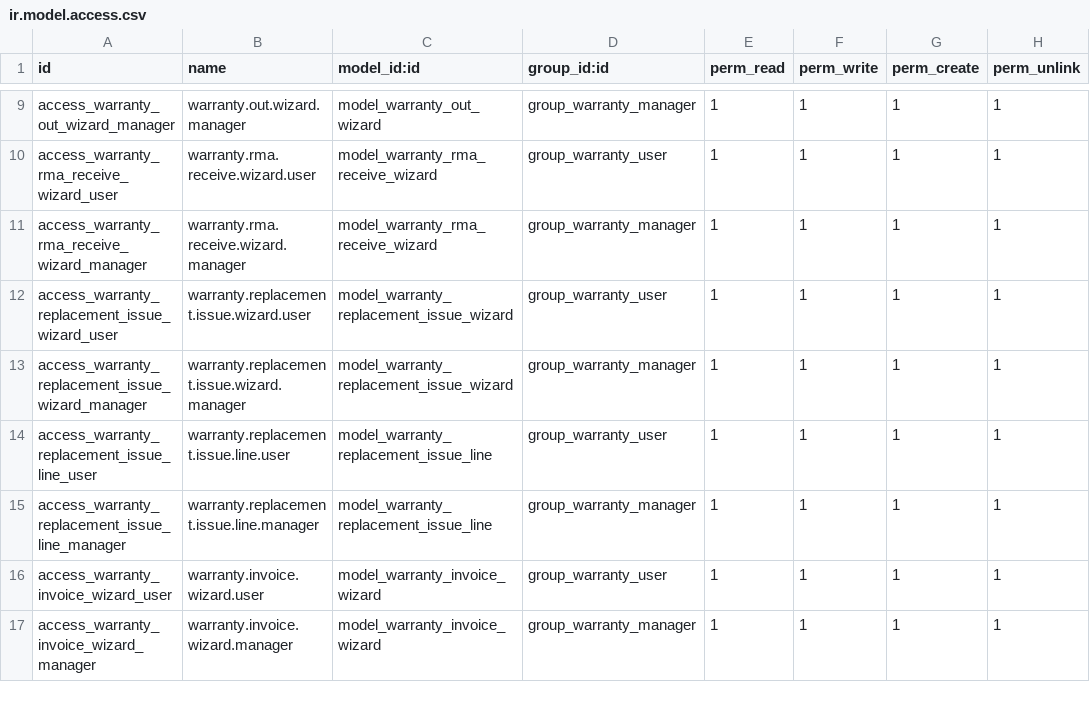
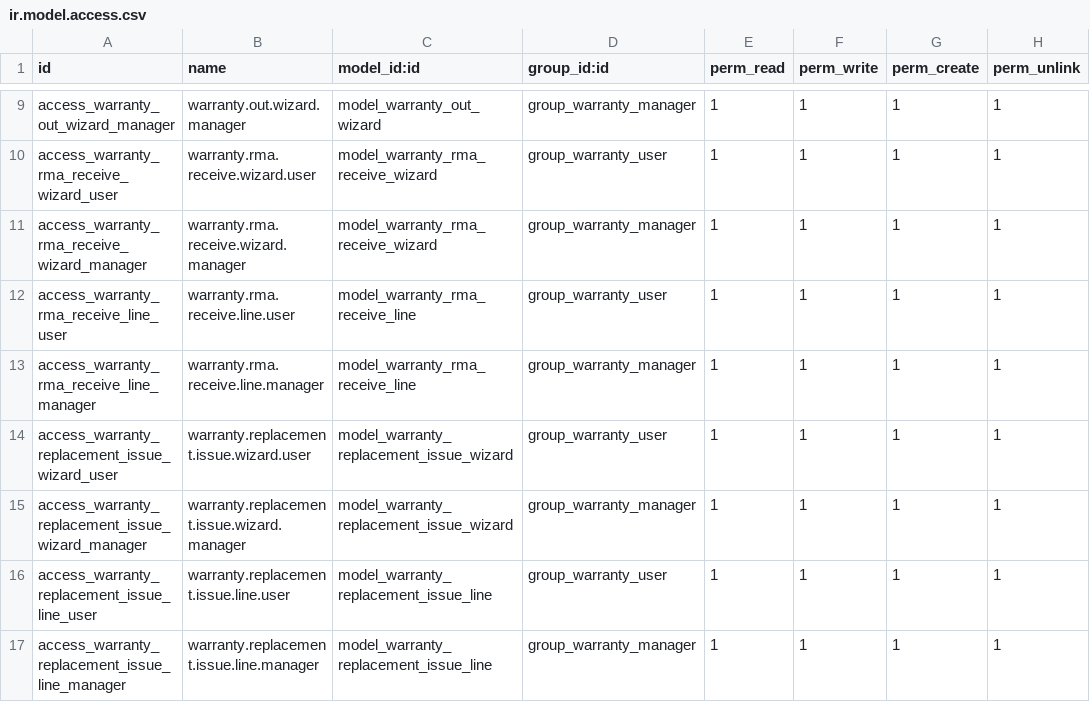
Before and after one commit to apcball/apcball, a CSV file: buz_warranty_management/security/ir.model.access.csv, drawn as a sheet; only a part is shown, gaps mark what is left out; the shorter side is filled out with more unchanged rows.

```diff
--- a/buz_warranty_management/security/ir.model.access.csv
+++ b/buz_warranty_management/security/ir.model.access.csv
@@ -11,2 +11,4 @@ access_warranty_rma_receive_wizard_user,warranty.rma.receive.wizard.user,model_w
 access_warranty_rma_receive_wizard_manager,warranty.rma.receive.wizard.manager,model_warranty_rma_receive_wizard,group_warranty_manager,1,1,1,1
+access_warranty_rma_receive_line_user,warranty.rma.receive.line.user,model_warranty_rma_receive_line,group_warranty_user,1,1,1,1
+access_warranty_rma_receive_line_manager,warranty.rma.receive.line.manager,model_warranty_rma_receive_line,group_warranty_manager,1,1,1,1
 access_warranty_replacement_issue_wizard_user,warranty.replacement.issue.wizard.user,model_warranty_replacement_issue_wizard,group_warranty_user,1,1,1,1
```
Also changed, not shown: 9 other files.
